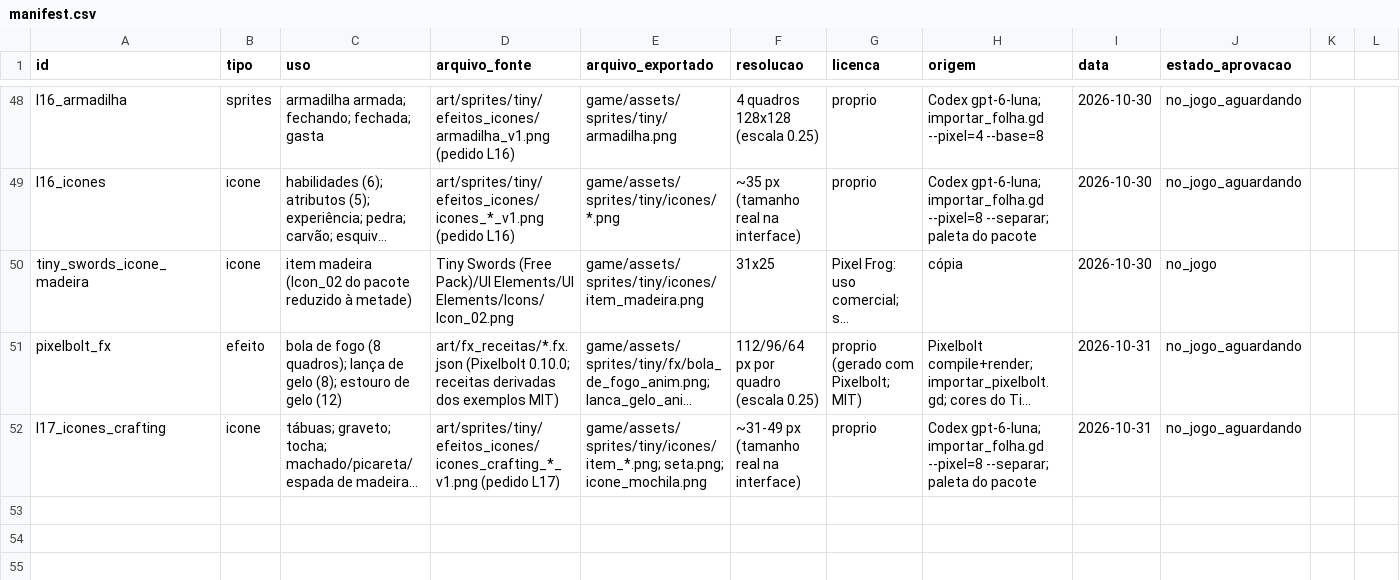
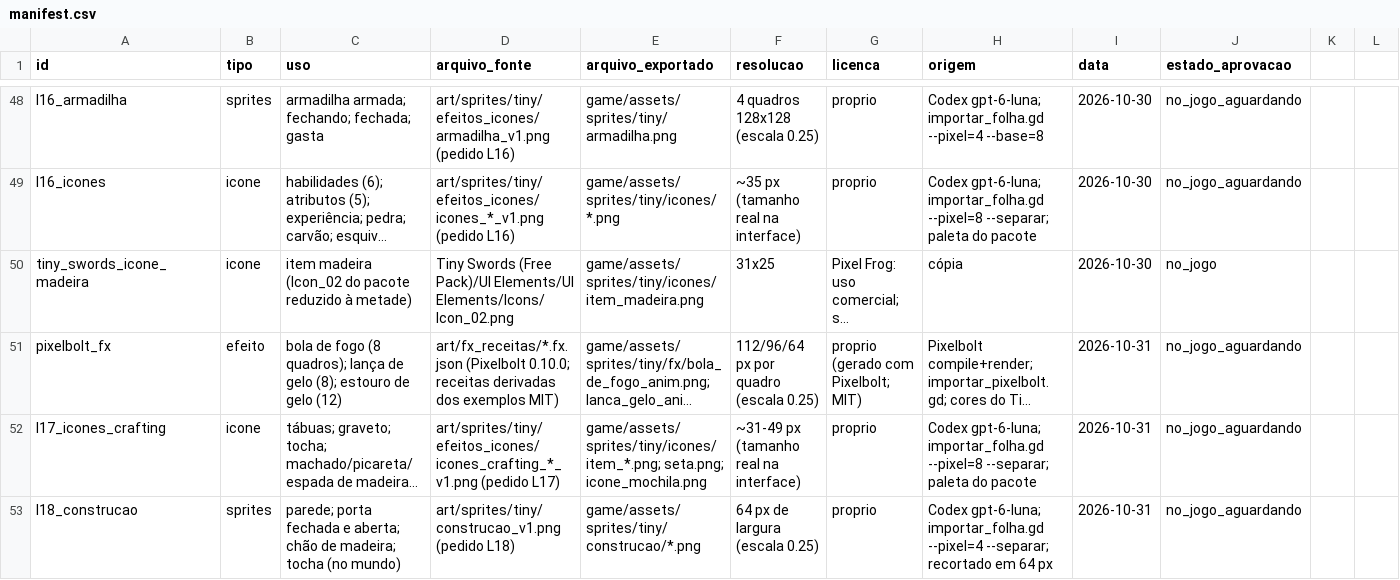
Before and after one commit to JaoDaJunq/RPG_Ilha, a CSV file: assets/manifest.csv, drawn as a sheet; only a part is shown, gaps mark what is left out; long unchanged cells end in …; the diff names each change by its address in the sheet, - before the commit and + after, or states it on an @@ line.

```diff
--- a/assets/manifest.csv
+++ b/assets/manifest.csv
+row 53: l18_construcao | sprites | parede; porta fechada e aberta; chão de madeira; tocha (no mundo) | art/sprites/tiny/construcao_v1.png (pedido L18) | game/assets/sprites/tiny/construcao/*.png | 64 px de largura (escala 0.25) | proprio | Codex gpt-6-luna; importar_folha.gd --pixel=4 --separar; recortado em 64 px | 2026-10-31 | no_jogo_aguardando
```
Also changed, not shown: 27 other files.
